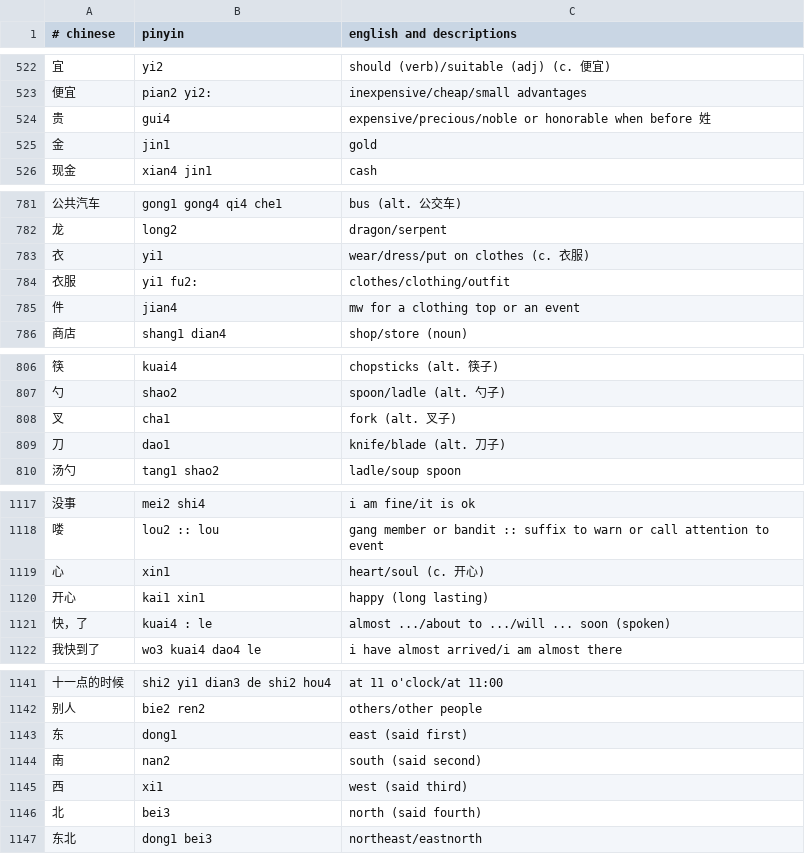
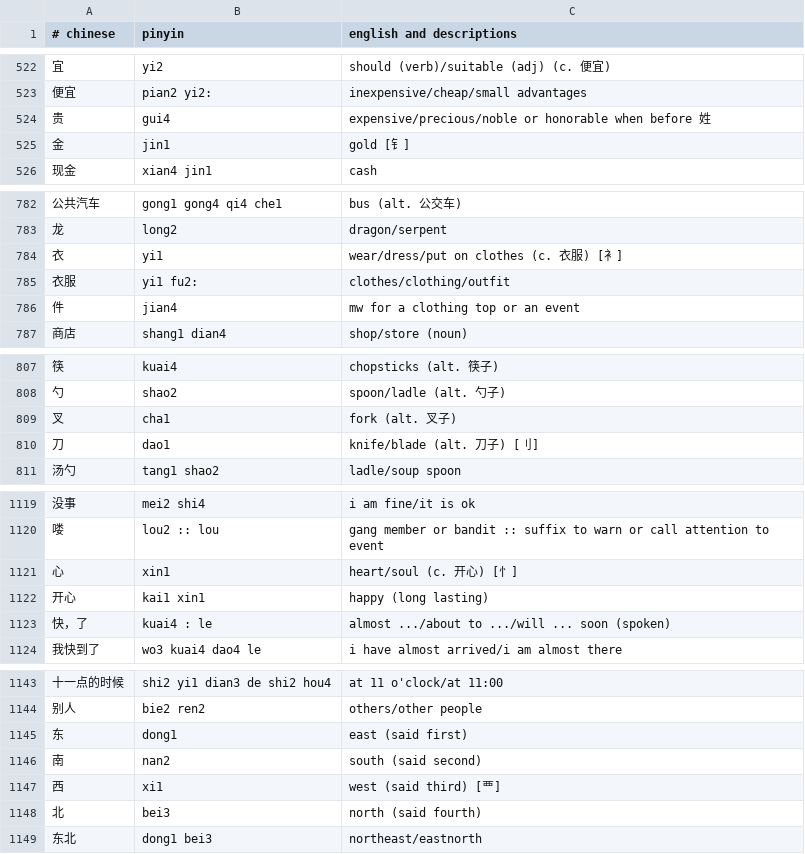
Before and after one commit to nickrusso42518/zhong, a CSV file: inputs/default.csv, drawn as a sheet; only a part is shown, gaps mark what is left out; the diff covers the shown part only.

```diff
--- a/inputs/default.csv
+++ b/inputs/default.csv
@@ -524,3 +524,3 @@
 贵,gui4,expensive/precious/noble or honorable when before 姓
-金,jin1,gold
+金,jin1,gold [钅]
 现金,xian4 jin1,cash
@@ -782,3 +783,3 @@
 龙,long2,dragon/serpent
-衣,yi1,wear/dress/put on clothes (c. 衣服)
+衣,yi1,wear/dress/put on clothes (c. 衣服) [衤]
 衣服,yi1 fu2:,clothes/clothing/outfit
@@ -808,3 +809,3 @@
 叉,cha1,fork (alt. 叉子)
-刀,dao1,knife/blade (alt. 刀子)
+刀,dao1,knife/blade (alt. 刀子) [刂]
 汤勺,tang1 shao2,ladle/soup spoon
@@ -1118,3 +1120,3 @@
 喽,lou2 :: lou,gang member or bandit :: suffix to warn or call attention to event
-心,xin1,heart/soul (c. 开心)
+心,xin1,heart/soul (c. 开心) [忄]
 开心,kai1 xin1,happy (long lasting)
@@ -1144,3 +1146,3 @@
 南,nan2,south (said second)
-西,xi1,west (said third)
+西,xi1,west (said third) [覀]
 北,bei3,north (said fourth)
```
Also changed, not shown: 2 added rows and 11 edited cells elsewhere in this file.
